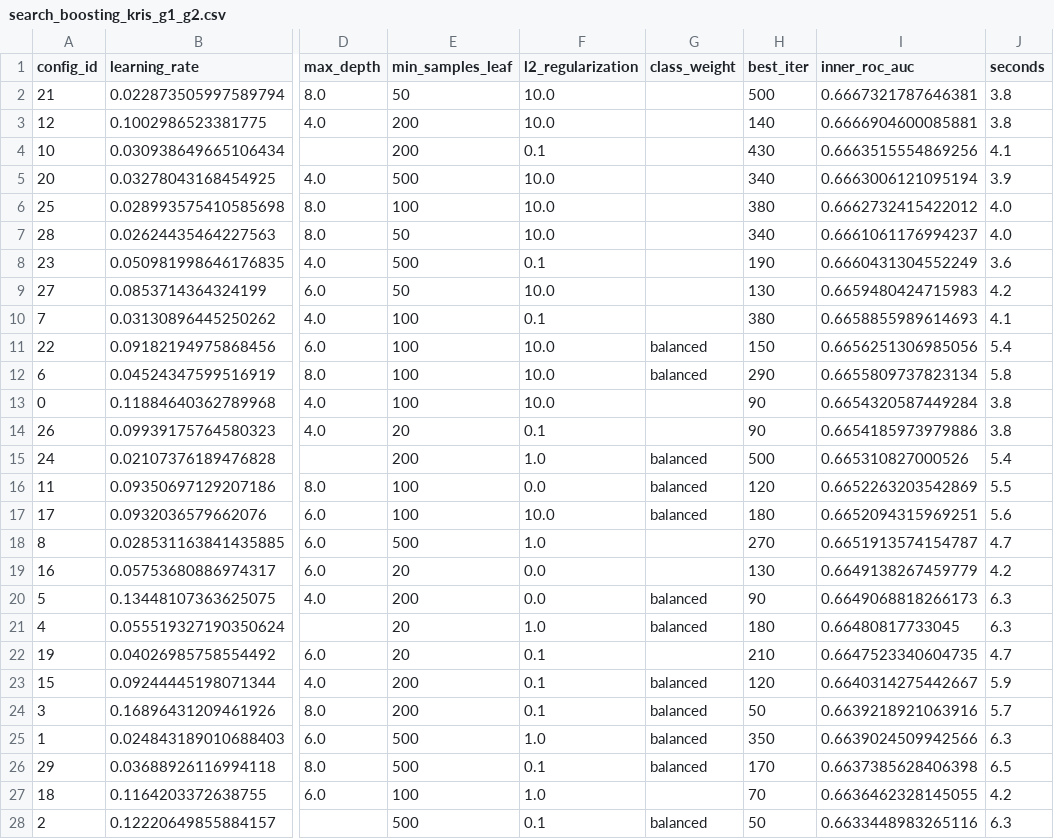
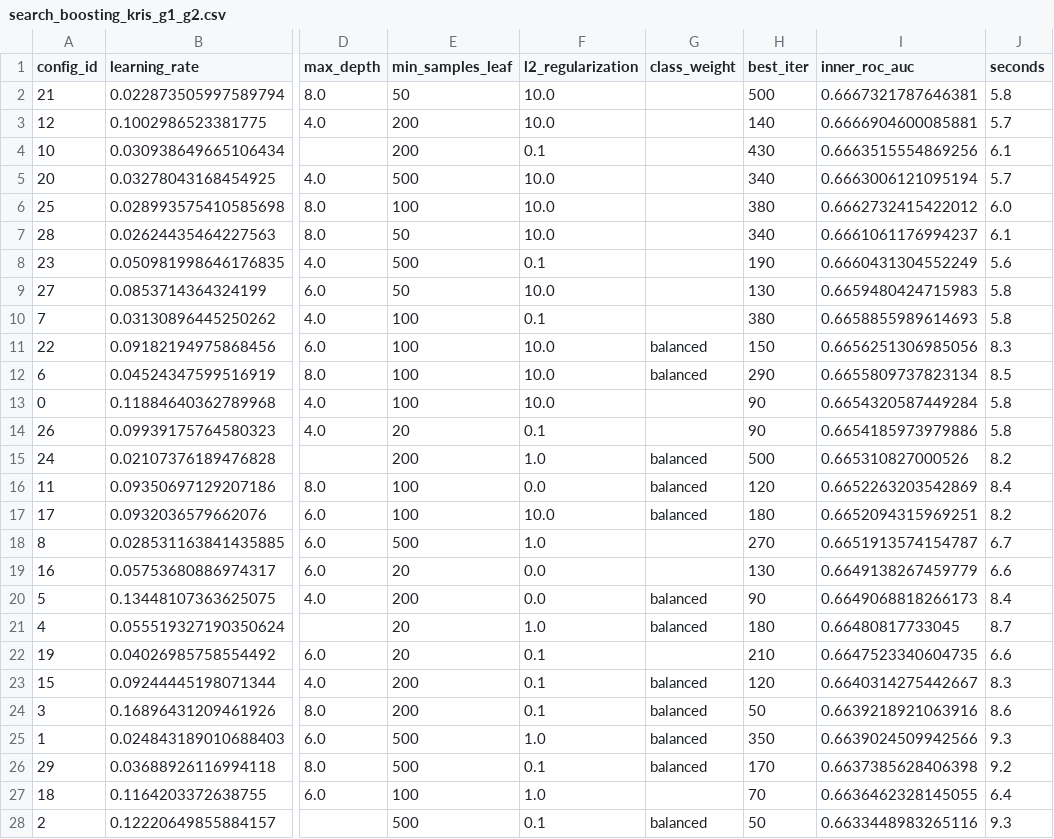
Before and after one commit to GG-369/Proyecto-ML-Grupo-9, a CSV file: outputs/search_boosting_kris_g1_g2.csv, drawn as a sheet; only a part is shown, gaps mark what is left out; the diff covers the shown part only; the diff names each change by its address in the sheet, - before the commit and + after, or states it on an @@ line.

Commit message:
feat: ejecutar GradientBoosting clásico (--with-gb) y documentar
Corre --with-gb en scripts.train_boosting_kris para G1 y G1+G2. GB clásico
(n_estimators=200, lr=0.1, max_depth=3, subsample=0.8, sin búsqueda) queda
algo por debajo de HGB en ROC-AUC/PR-AUC y tarda 35-40x más en entrenar.
Añade sección 9 al reporte y actualiza resumen y pendientes.

```diff
--- a/outputs/search_boosting_kris_g1_g2.csv
+++ b/outputs/search_boosting_kris_g1_g2.csv
-J2 (seconds): 3.8
+J2 (seconds): 5.8
-J3 (seconds): 3.8
+J3 (seconds): 5.7
-J4 (seconds): 4.1
+J4 (seconds): 6.1
-J5 (seconds): 3.9
+J5 (seconds): 5.7
-J6 (seconds): 4.0
+J6 (seconds): 6.0
-J7 (seconds): 4.0
+J7 (seconds): 6.1
-J8 (seconds): 3.6
+J8 (seconds): 5.6
-J9 (seconds): 4.2
+J9 (seconds): 5.8
-J10 (seconds): 4.1
+J10 (seconds): 5.8
-J11 (seconds): 5.4
+J11 (seconds): 8.3
-J12 (seconds): 5.8
+J12 (seconds): 8.5
-J13:J14 (seconds): 3.8
+J13:J14 (seconds): 5.8
-J15 (seconds): 5.4
+J15 (seconds): 8.2
-J16 (seconds): 5.5
+J16 (seconds): 8.4
-J17 (seconds): 5.6
+J17 (seconds): 8.2
-J18 (seconds): 4.7
+J18 (seconds): 6.7
-J19 (seconds): 4.2
+J19 (seconds): 6.6
-J20 (seconds): 6.3
+J20 (seconds): 8.4
-J21 (seconds): 6.3
+J21 (seconds): 8.7
-J22 (seconds): 4.7
+J22 (seconds): 6.6
-J23 (seconds): 5.9
+J23 (seconds): 8.3
-J24 (seconds): 5.7
+J24 (seconds): 8.6
-J25 (seconds): 6.3
+J25 (seconds): 9.3
-J26 (seconds): 6.5
+J26 (seconds): 9.2
-J27 (seconds): 4.2
+J27 (seconds): 6.4
-J28 (seconds): 6.3
+J28 (seconds): 9.3
```
Also changed, not shown: 3 edited cells elsewhere in this file, outputs/search_boosting_kris_g1.csv, 2 other files.
